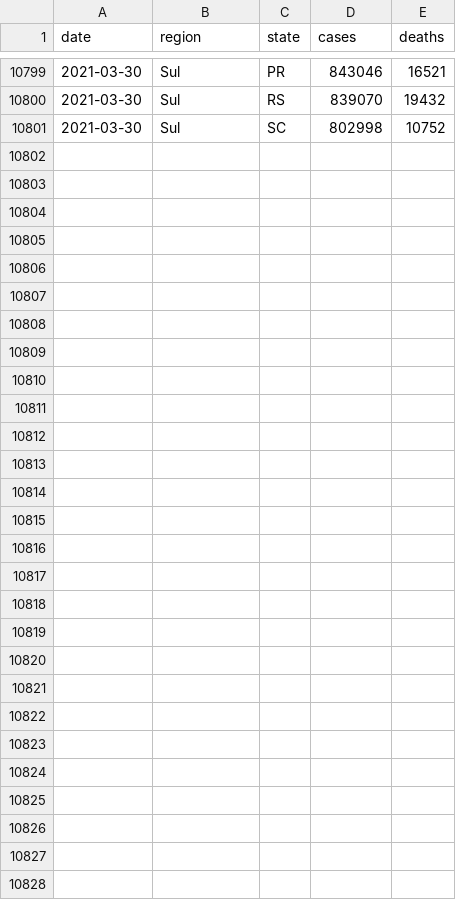
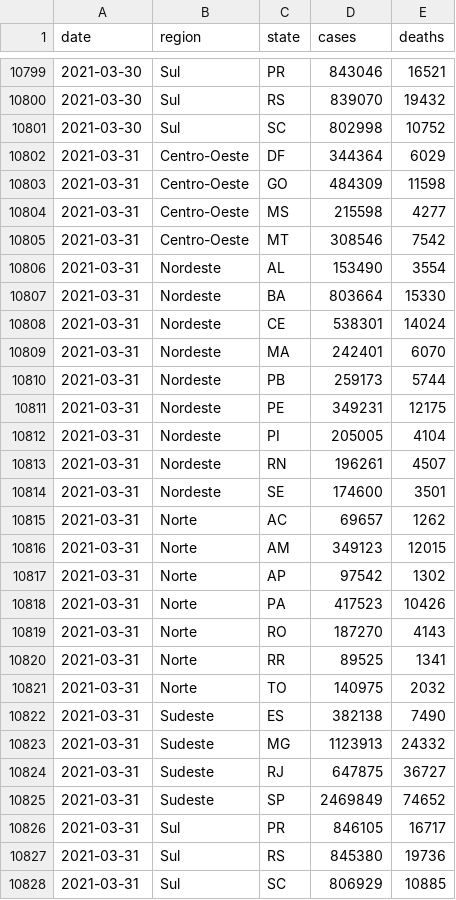
Before and after one commit to momenezes/covid19, a CSV file: data/brazil_covid19.csv, drawn as a sheet; only a part is shown, gaps mark what is left out; the diff names each change by its address in the sheet, - before the commit and + after, or states it on an @@ line.

```diff
--- a/data/brazil_covid19.csv
+++ b/data/brazil_covid19.csv
+row 10802: 2021-03-31 | Centro-Oeste | DF | 344364 | 6029
+row 10803: 2021-03-31 | Centro-Oeste | GO | 484309 | 11598
+row 10804: 2021-03-31 | Centro-Oeste | MS | 215598 | 4277
+row 10805: 2021-03-31 | Centro-Oeste | MT | 308546 | 7542
+row 10806: 2021-03-31 | Nordeste | AL | 153490 | 3554
+row 10807: 2021-03-31 | Nordeste | BA | 803664 | 15330
+row 10808: 2021-03-31 | Nordeste | CE | 538301 | 14024
+row 10809: 2021-03-31 | Nordeste | MA | 242401 | 6070
+row 10810: 2021-03-31 | Nordeste | PB | 259173 | 5744
+row 10811: 2021-03-31 | Nordeste | PE | 349231 | 12175
+row 10812: 2021-03-31 | Nordeste | PI | 205005 | 4104
+row 10813: 2021-03-31 | Nordeste | RN | 196261 | 4507
+row 10814: 2021-03-31 | Nordeste | SE | 174600 | 3501
+row 10815: 2021-03-31 | Norte | AC | 69657 | 1262
+row 10816: 2021-03-31 | Norte | AM | 349123 | 12015
+row 10817: 2021-03-31 | Norte | AP | 97542 | 1302
+row 10818: 2021-03-31 | Norte | PA | 417523 | 10426
+row 10819: 2021-03-31 | Norte | RO | 187270 | 4143
+row 10820: 2021-03-31 | Norte | RR | 89525 | 1341
+row 10821: 2021-03-31 | Norte | TO | 140975 | 2032
+row 10822: 2021-03-31 | Sudeste | ES | 382138 | 7490
+row 10823: 2021-03-31 | Sudeste | MG | 1123913 | 24332
+row 10824: 2021-03-31 | Sudeste | RJ | 647875 | 36727
+row 10825: 2021-03-31 | Sudeste | SP | 2469849 | 74652
+row 10826: 2021-03-31 | Sul | PR | 846105 | 16717
+row 10827: 2021-03-31 | Sul | RS | 845380 | 19736
+row 10828: 2021-03-31 | Sul | SC | 806929 | 10885
```
Also changed, not shown: 4 other files.
